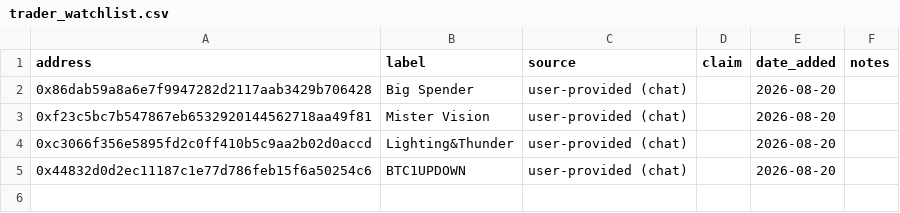
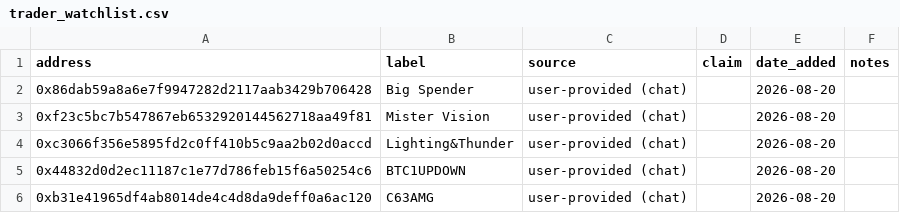
Before and after one commit to Blhickam80/io.net, a CSV file: data/trader_watchlist.csv, drawn as a sheet.

```diff
--- a/data/trader_watchlist.csv
+++ b/data/trader_watchlist.csv
@@ -5 +5,2 @@ address,label,source,claim,date_added,notes
 0x44832d0d2ec11187c1e77d786feb15f6a50254c6,BTC1UPDOWN,user-provided (chat),,2026-08-20,
+0xb31e41965df4ab8014de4c4d8da9deff0a6ac120,C63AMG,user-provided (chat),,2026-08-20,
```
